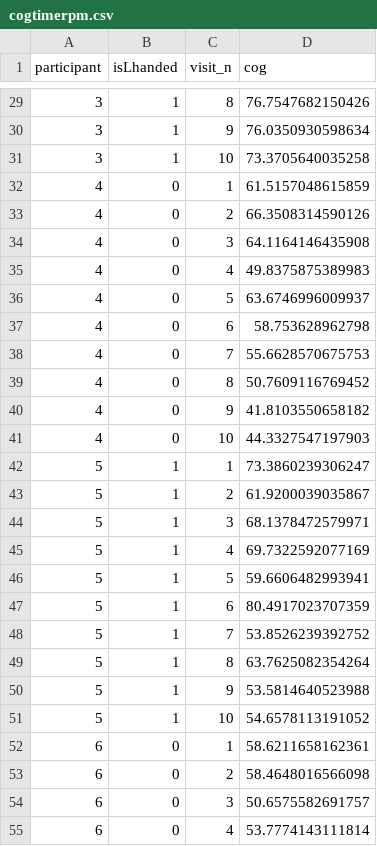
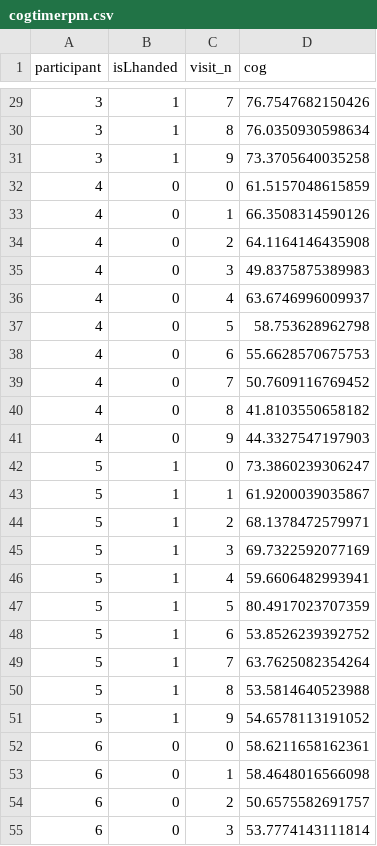
Before and after one commit to uoepsy/data, a CSV file: cogtimerpm.csv, drawn as a sheet; only a part is shown, gaps mark what is left out; the diff covers the shown part only.

Commit message:
visit n -1

```diff
--- a/cogtimerpm.csv
+++ b/cogtimerpm.csv
@@ -29,27 +29,27 @@ participant,isLhanded,visit_n,cog
-3,1,8,76.7547682150426
-3,1,9,76.0350930598634
-3,1,10,73.3705640035258
-4,0,1,61.5157048615859
-4,0,2,66.3508314590126
-4,0,3,64.1164146435908
-4,0,4,49.8375875389983
-4,0,5,63.6746996009937
-4,0,6,58.753628962798
-4,0,7,55.6628570675753
-4,0,8,50.7609116769452
-4,0,9,41.8103550658182
-4,0,10,44.3327547197903
-5,1,1,73.3860239306247
-5,1,2,61.9200039035867
-5,1,3,68.1378472579971
-5,1,4,69.7322592077169
-5,1,5,59.6606482993941
-5,1,6,80.4917023707359
-5,1,7,53.8526239392752
-5,1,8,63.7625082354264
-5,1,9,53.5814640523988
-5,1,10,54.6578113191052
-6,0,1,58.6211658162361
-6,0,2,58.4648016566098
-6,0,3,50.6575582691757
-6,0,4,53.7774143111814
+3,1,7,76.7547682150426
+3,1,8,76.0350930598634
+3,1,9,73.3705640035258
+4,0,0,61.5157048615859
+4,0,1,66.3508314590126
+4,0,2,64.1164146435908
+4,0,3,49.8375875389983
+4,0,4,63.6746996009937
+4,0,5,58.753628962798
+4,0,6,55.6628570675753
+4,0,7,50.7609116769452
+4,0,8,41.8103550658182
+4,0,9,44.3327547197903
+5,1,0,73.3860239306247
+5,1,1,61.9200039035867
+5,1,2,68.1378472579971
+5,1,3,69.7322592077169
+5,1,4,59.6606482993941
+5,1,5,80.4917023707359
+5,1,6,53.8526239392752
+5,1,7,63.7625082354264
+5,1,8,53.5814640523988
+5,1,9,54.6578113191052
+6,0,0,58.6211658162361
+6,0,1,58.4648016566098
+6,0,2,50.6575582691757
+6,0,3,53.7774143111814
```
Also changed, not shown: 173 edited cells elsewhere in this file.
